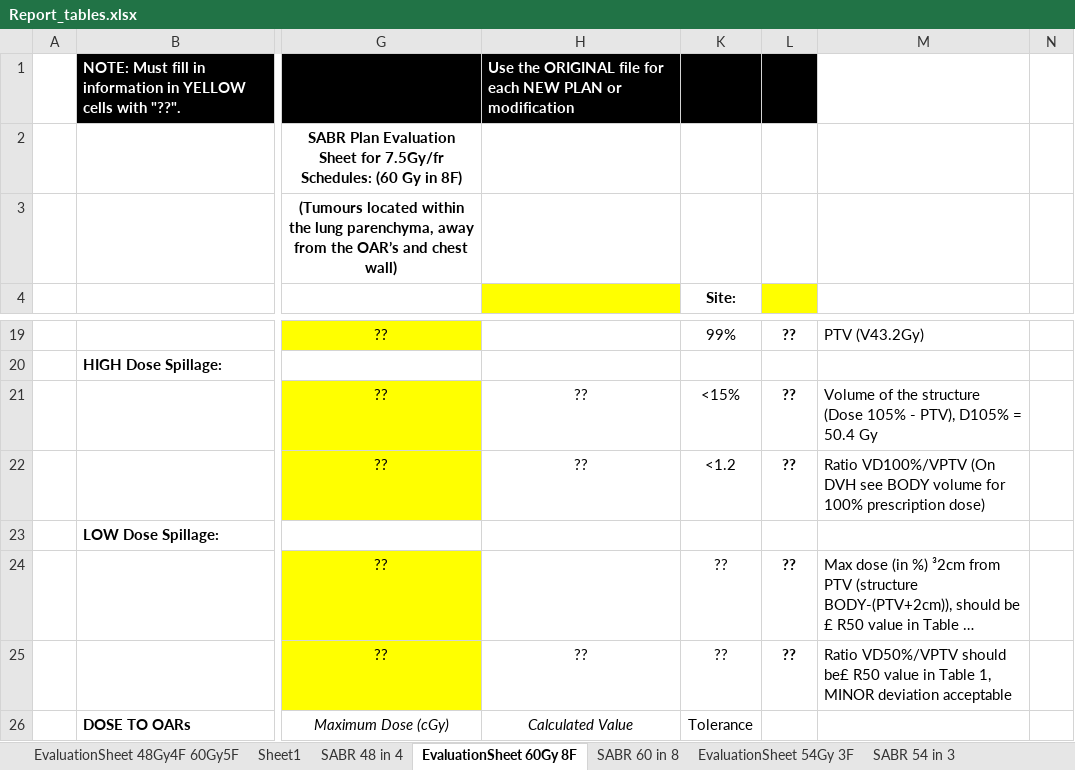
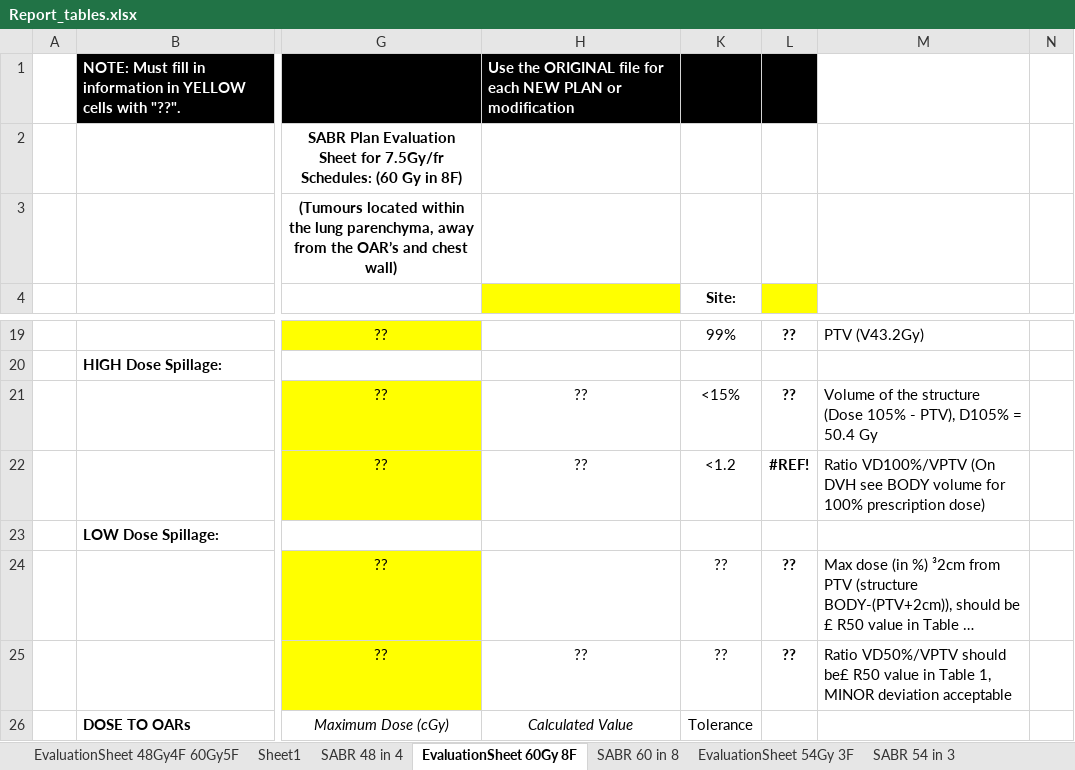
Before and after one commit to GregSal/PlanEvaluation, an Excel workbook: Structure and plan info/Report_tables.xlsx, sheet EvaluationSheet 60Gy 8F, drawn as a sheet; only a part is shown, gaps mark what is left out; long unchanged cells end in …; values as stored, in another font and other column widths than the file's, no borders; conditional formats not drawn; the diff names each change by its address in the sheet, - before the commit and + after, or states it on an @@ line.

```diff
--- a/Structure and plan info/Report_tables.xlsx (sheet EvaluationSheet 60Gy 8F)
+++ b/Structure and plan info/Report_tables.xlsx (sheet EvaluationSheet 60Gy 8F)
-L22: ??
+L22: #REF!
```
Also changed, not shown: sheet Sheet1, formulas that keep their value, Structure and plan info/Laterality.xlsx, Test Data/Printout Data/Variables.xlsx, 13 other files.
